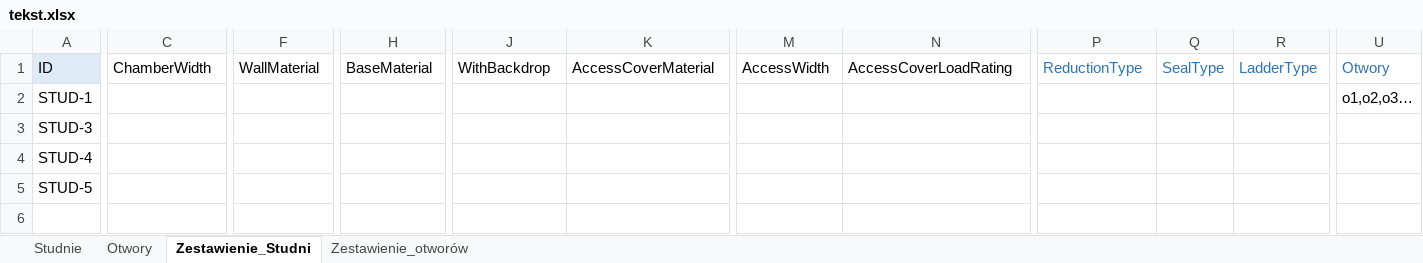
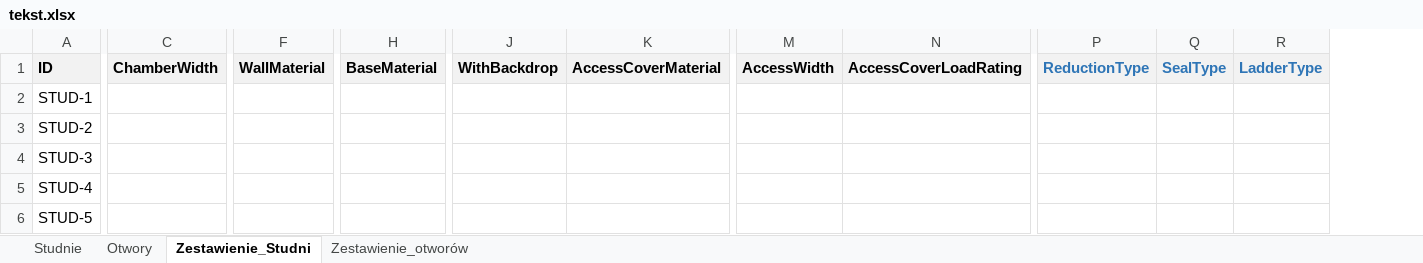
Before and after one commit to DigitalConstructionNavigator/CyfroweStudnie, an Excel workbook: 01_Studnie/v1. pliki źródłowe/tekst.xlsx, sheet Zestawienie_Studni, drawn as a sheet; only a part is shown, gaps mark what is left out; values as stored, in another font and other column widths than the file's, no borders; removed rows and columns are numbered as before the commit, all else as after; rows hold the shown columns only; the diff covers the shown part only; the diff names each change by its address in the sheet, - before the commit and + after, or states it on an @@ line.

```diff
--- a/01_Studnie/v1. pliki źródłowe/tekst.xlsx (sheet Zestawienie_Studni)
+++ b/01_Studnie/v1. pliki źródłowe/tekst.xlsx (sheet Zestawienie_Studni)
-column U, rows 1-2: Otwory | o1,o2,o3…
-A1:R1 bold: off
+A1:R1 bold: on
-C1 fill: none
+C1 fill: #F2F2F2
-F1 fill: none
+F1 fill: #F2F2F2
-H1 fill: none
+H1 fill: #F2F2F2
-J1:K1 fill: none
+J1:K1 fill: #F2F2F2
-M1:N1 fill: none
+M1:N1 fill: #F2F2F2
-P1:R1 fill: none
+P1:R1 fill: #F2F2F2
+row 3: STUD-2
```
Also changed, not shown: cell formats elsewhere in this sheet, sheet Otwory, sheet Studnie, sheet Zestawienie_otworów, charts or pictures.
